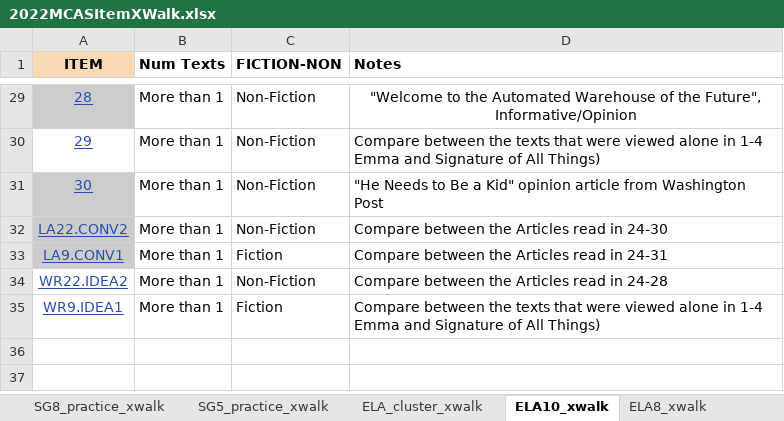
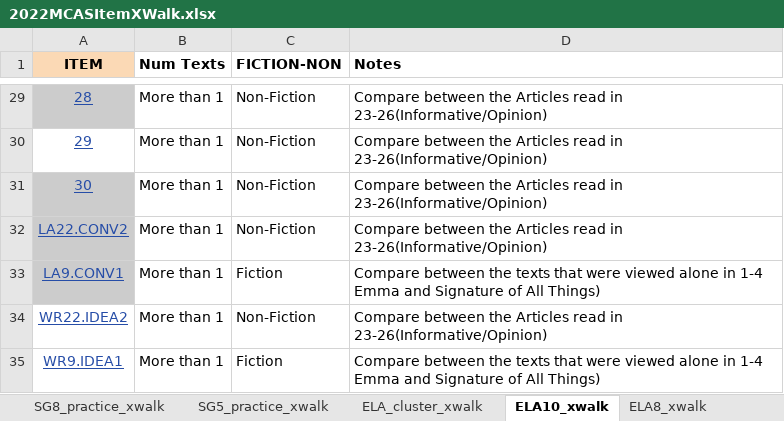
Before and after one commit to TheresaSzczepanski/DACSS698, an Excel workbook: data/2022MCASItemXWalk.xlsx, sheet ELA10_xwalk, drawn as a sheet; only a part is shown, gaps mark what is left out; values as stored, in another font and other column widths than the file's, no borders; charts and pictures not drawn; the diff covers the shown part only; the diff names each change by its address in the sheet, - before the commit and + after, or states it on an @@ line.

Commit message:
Updated Dashboard with Math and Science Content G10 ELA content started but Need to fix reporting category points function.

```diff
--- a/data/2022MCASItemXWalk.xlsx (sheet ELA10_xwalk)
+++ b/data/2022MCASItemXWalk.xlsx (sheet ELA10_xwalk)
-D29 (Notes): "Welcome to the Automated Warehouse of the Future", Informative/Opinion
+D29 (Notes): Compare between the Articles read in 23-26(Informative/Opinion)
-D29 alignment: center
+D29 alignment: left
-D30 (Notes): …between the texts that were viewed alone in 1-4 Emma and Signature of All Things)
+D30 (Notes): …between the Articles read in 23-26(Informative/Opinion)
-D31 (Notes): "He Needs to Be a Kid" opinion article from Washington Post
+D31 (Notes): Compare between the Articles read in 23-26(Informative/Opinion)
-D32 (Notes): …read in 24-30
+D32 (Notes): …read in 23-26(Informative/Opinion)
-D33 (Notes): …between the Articles read in 24-31
+D33 (Notes): …between the texts that were viewed alone in 1-4 Emma and Signature of All Things)
-D34 (Notes): …read in 24-28
+D34 (Notes): …read in 23-26(Informative/Opinion)
```
Also changed, not shown: 26 edited cells and cell formats elsewhere in this sheet, sheet SG5_practice_xwalk, sheet SG8_practice_xwalk, sheet SG9_practice_xwalk, other sheet tabs, charts or pictures, data/2022MCASItemAnalysis.xlsx, 3 other files.
